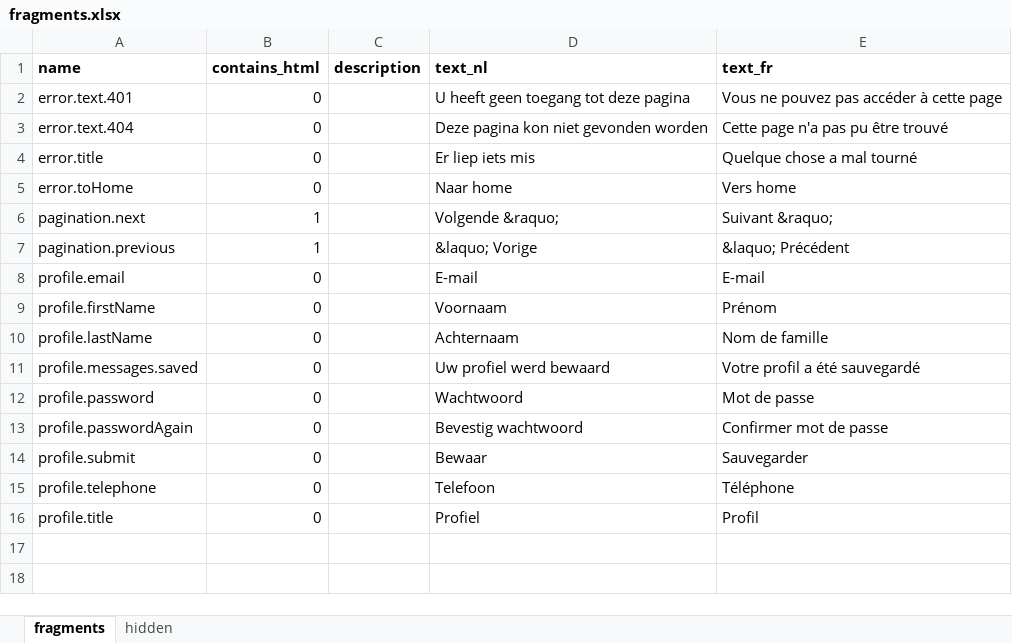
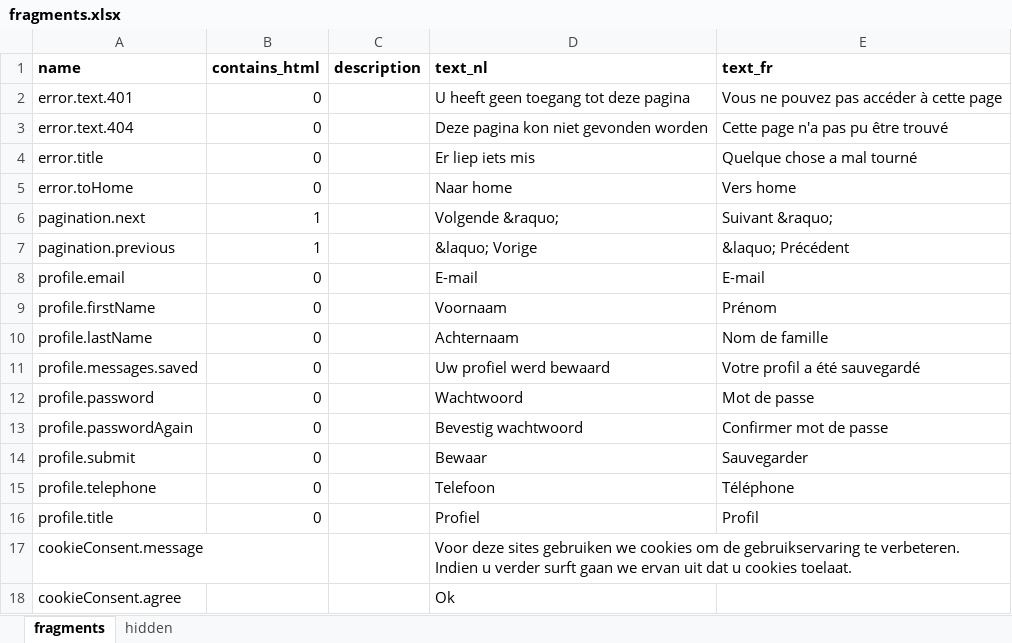
Before and after one commit to spatie/blender, an Excel workbook: database/seeds/data/fragments.xlsx, sheet fragments, drawn as a sheet; values as stored, in another font and other column widths than the file's, no borders; the diff names each change by its address in the sheet, - before the commit and + after, or states it on an @@ line.

Commit message:
use fragments for cookieconsent

```diff
--- a/database/seeds/data/fragments.xlsx (sheet fragments)
+++ b/database/seeds/data/fragments.xlsx (sheet fragments)
+row 17: cookieConsent.message |  |  | Voor deze sites gebruiken we cookies om de gebruikservaring te verbeteren. Indien u verder surft gaan we ervan uit dat u cookies toelaat.
+row 18: cookieConsent.agree |  |  | Ok
```
Also changed, not shown: 2 other files.
